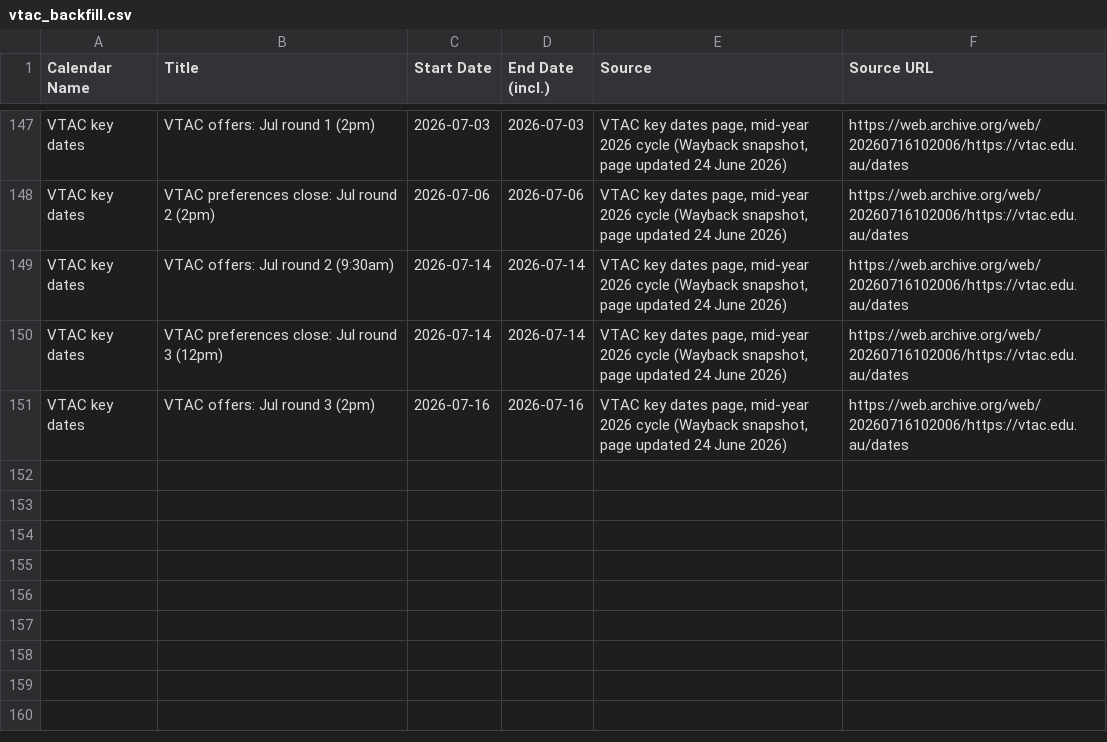
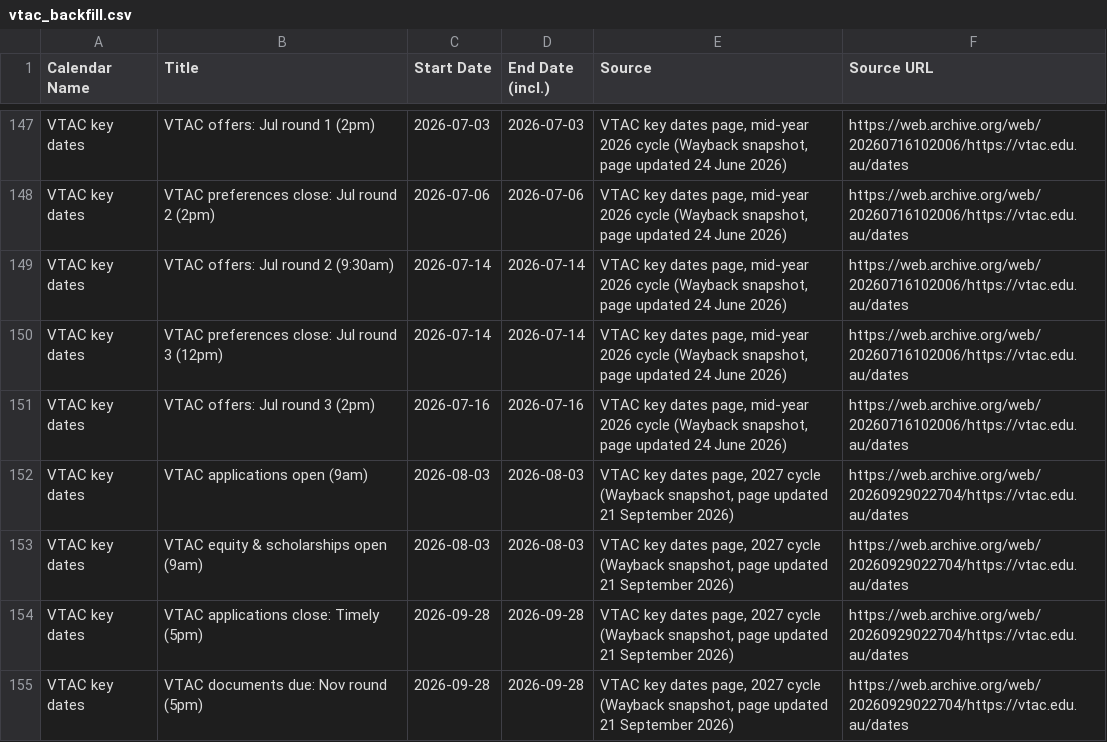
Before and after one commit to edix904/vtac-calendar, a CSV file: backfill/vtac_backfill.csv, drawn as a sheet; only a part is shown, gaps mark what is left out.

```diff
--- a/backfill/vtac_backfill.csv
+++ b/backfill/vtac_backfill.csv
@@ -151 +151,5 @@ VTAC key dates,VTAC preferences close: Jul round 3 (12pm),2026-07-14,2026-07-14,
 VTAC key dates,VTAC offers: Jul round 3 (2pm),2026-07-16,2026-07-16,"VTAC key dates page, mid-year 2026 cycle (Wayback snapshot, page updated 24 June 2026)",https://web.archive.org/web/20260716102006/https://vtac.edu.au/dates
+VTAC key dates,VTAC applications open (9am),2026-08-03,2026-08-03,"VTAC key dates page, 2027 cycle (Wayback snapshot, page updated 21 September 2026)",https://web.archive.org/web/20260929022704/https://vtac.edu.au/dates
+VTAC key dates,VTAC equity & scholarships open (9am),2026-08-03,2026-08-03,"VTAC key dates page, 2027 cycle (Wayback snapshot, page updated 21 September 2026)",https://web.archive.org/web/20260929022704/https://vtac.edu.au/dates
+VTAC key dates,VTAC applications close: Timely (5pm),2026-09-28,2026-09-28,"VTAC key dates page, 2027 cycle (Wayback snapshot, page updated 21 September 2026)",https://web.archive.org/web/20260929022704/https://vtac.edu.au/dates
+VTAC key dates,VTAC documents due: Nov round (5pm),2026-09-28,2026-09-28,"VTAC key dates page, 2027 cycle (Wayback snapshot, page updated 21 September 2026)",https://web.archive.org/web/20260929022704/https://vtac.edu.au/dates
```
Also changed, not shown: 1 other file.
